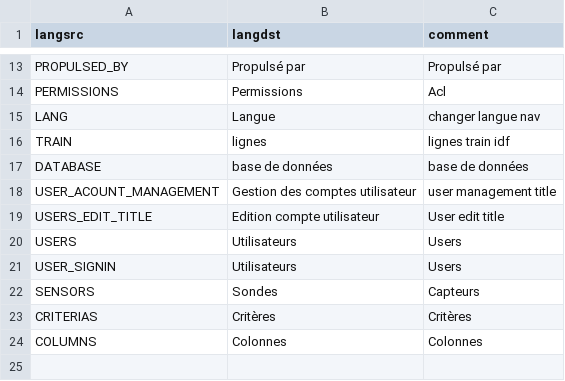
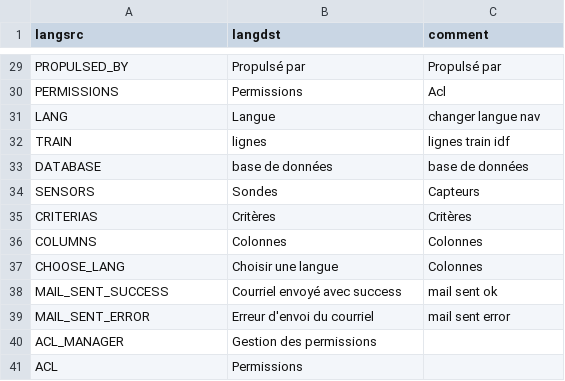
Before and after one commit to pierre-fromager/pimapp, a CSV file: src/public/lang/fr.csv, drawn as a sheet; only a part is shown, gaps mark what is left out; the diff covers the shown part only.

```diff
--- a/src/public/lang/fr.csv
+++ b/src/public/lang/fr.csv
@@ -17,6 +33,2 @@ TRAIN,lignes,lignes train idf
 DATABASE,base de données,base de données
-USER_ACOUNT_MANAGEMENT,Gestion des comptes utilisateur,user management title
-USERS_EDIT_TITLE,Edition compte utilisateur,User edit title
-USERS,Utilisateurs,Users
-USER_SIGNIN,Utilisateurs,Users
 SENSORS,Sondes,Capteurs
@@ -24 +36,6 @@ CRITERIAS,Critères,Critères
 COLUMNS,Colonnes,Colonnes
+CHOOSE_LANG,Choisir une langue,Colonnes
+MAIL_SENT_SUCCESS,Courriel envoyé avec success,mail sent ok
+MAIL_SENT_ERROR,Erreur d'envoi du courriel,mail sent error
+ACL_MANAGER,Gestion des permissions
+ACL,Permissions
```
Also changed, not shown: 13 added rows elsewhere in this file, src/public/lang/en.csv, src/public/lang/es.csv, 17 other files.
